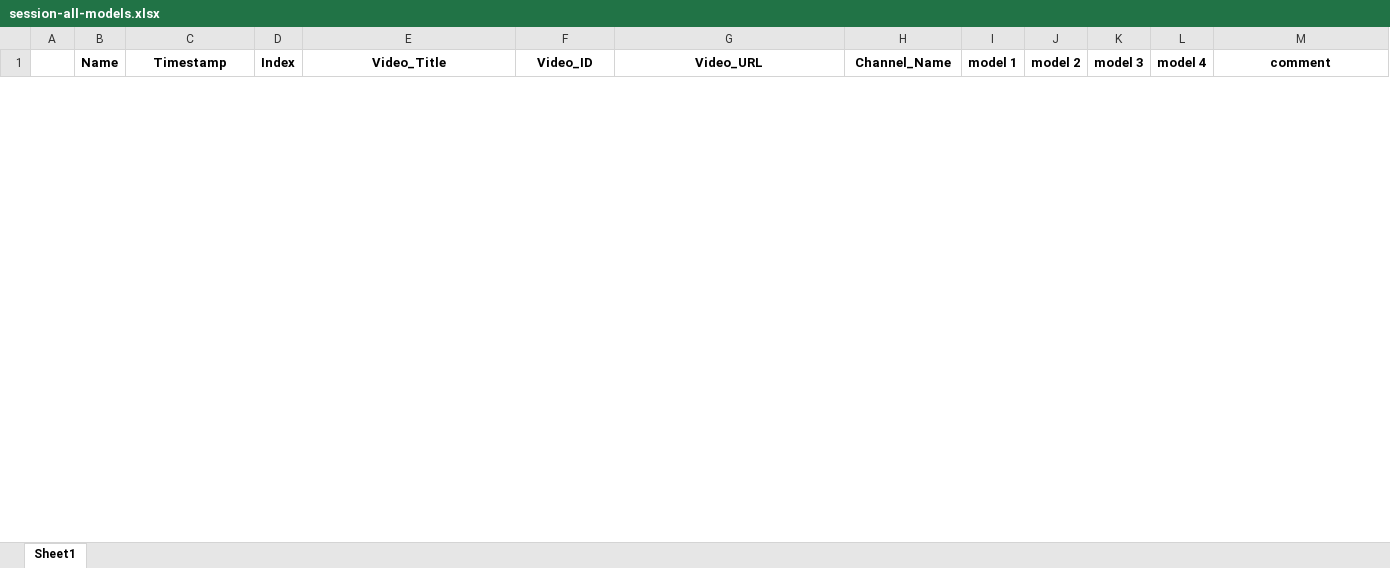
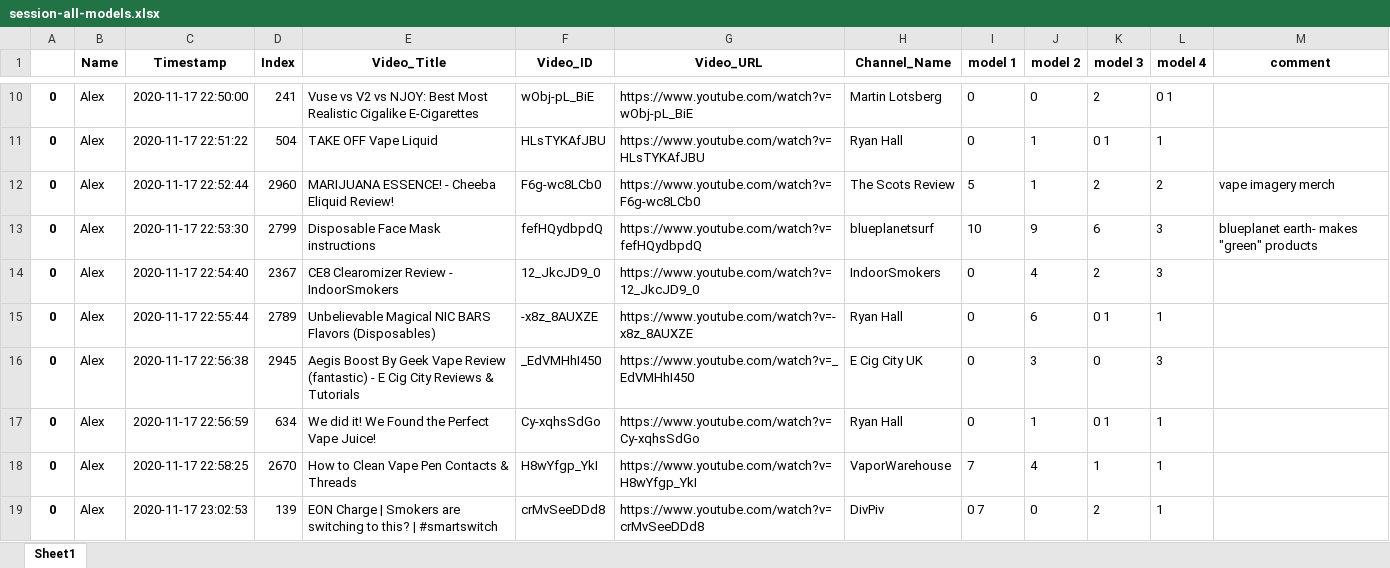
Before and after one commit to dgauraang/vape-classification, an Excel workbook: classification-record/session-all-models.xlsx, sheet Sheet1, drawn as a sheet; only a part is shown, gaps mark what is left out; values as stored, in another font and other column widths than the file's, no borders; the diff covers the shown part only; the diff names each change by its address in the sheet, - before the commit and + after, or states it on an @@ line.

```diff
--- a/classification-record/session-all-models.xlsx (sheet Sheet1)
+++ b/classification-record/session-all-models.xlsx (sheet Sheet1)
+row 10: 0 | Alex | 2020-11-17 22:50:00 | 241 | Vuse vs V2 vs NJOY: Best Most Realistic Cigalike E-Cigarettes | wObj-pL_BiE | https://www.youtube.com/watch?v=wObj-pL_BiE | Martin Lotsberg | 0 | 0 | 2 | 0 1
+row 11: 0 | Alex | 2020-11-17 22:51:22 | 504 | TAKE OFF Vape Liquid | HLsTYKAfJBU | https://www.youtube.com/watch?v=HLsTYKAfJBU | Ryan Hall | 0 | 1 | 0 1 | 1
+row 12: 0 | Alex | 2020-11-17 22:52:44 | 2960 | MARIJUANA ESSENCE! - Cheeba Eliquid Review! | F6g-wc8LCb0 | https://www.youtube.com/watch?v=F6g-wc8LCb0 | The Scots Review | 5 | 1 | 2 | 2 | vape imagery merch
+row 13: 0 | Alex | 2020-11-17 22:53:30 | 2799 | Disposable Face Mask instructions | fefHQydbpdQ | https://www.youtube.com/watch?v=fefHQydbpdQ | blueplanetsurf | 10 | 9 | 6 | 3 | blueplanet earth- makes "green" products
+row 14: 0 | Alex | 2020-11-17 22:54:40 | 2367 | CE8 Clearomizer Review - IndoorSmokers | 12_JkcJD9_0 | https://www.youtube.com/watch?v=12_JkcJD9_0 | IndoorSmokers | 0 | 4 | 2 | 3
+row 15: 0 | Alex | 2020-11-17 22:55:44 | 2789 | Unbelievable Magical NIC BARS Flavors (Disposables) | -x8z_8AUXZE | https://www.youtube.com/watch?v=-x8z_8AUXZE | Ryan Hall | 0 | 6 | 0 1 | 1
+row 16: 0 | Alex | 2020-11-17 22:56:38 | 2945 | Aegis Boost By Geek Vape Review (fantastic) - E Cig City Reviews & Tutorials | _EdVMHhI450 | https://www.youtube.com/watch?v=_EdVMHhI450 | E Cig City UK | 0 | 3 | 0 | 3
+row 17: 0 | Alex | 2020-11-17 22:56:59 | 634 | We did it! We Found the Perfect Vape Juice! | Cy-xqhsSdGo | https://www.youtube.com/watch?v=Cy-xqhsSdGo | Ryan Hall | 0 | 1 | 0 1 | 1
+row 18: 0 | Alex | 2020-11-17 22:58:25 | 2670 | How to Clean Vape Pen Contacts & Threads | H8wYfgp_YkI | https://www.youtube.com/watch?v=H8wYfgp_YkI | VaporWarehouse | 7 | 4 | 1 | 1
+row 19: 0 | Alex | 2020-11-17 23:02:53 | 139 | EON Charge | Smokers are switching to this? | #smartswitch | crMvSeeDDd8 | https://www.youtube.com/watch?v=crMvSeeDDd8 | DivPiv | 0 7 | 0 | 2 | 1
```
Also changed, not shown: 8 added rows and 2 removed rows elsewhere in this sheet, classification-record/session-all-models-combined.xlsx, 8 other files.
